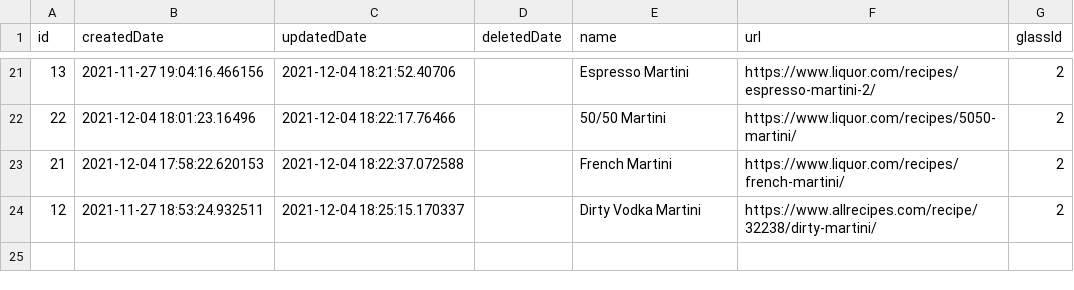
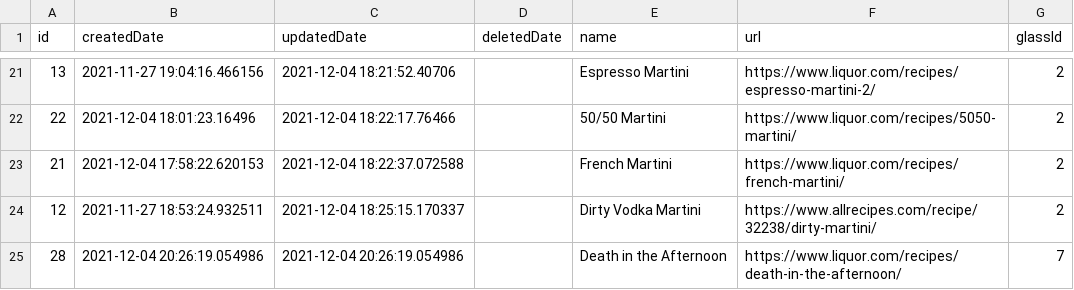
Before and after one commit to ericArbour/mixologic, a CSV file: tools/seed-data/drink.csv, drawn as a sheet; only a part is shown, gaps mark what is left out.

```diff
--- a/tools/seed-data/drink.csv
+++ b/tools/seed-data/drink.csv
@@ -24 +24,2 @@ id,createdDate,updatedDate,deletedDate,name,url,glassId
 12,2021-11-27 18:53:24.932511,2021-12-04 18:25:15.170337,,Dirty Vodka Martini,https://www.allrecipes.com/recipe/32238/dirty-martini/,2
+28,2021-12-04 20:26:19.054986,2021-12-04 20:26:19.054986,,Death in the Afternoon,https://www.liquor.com/recipes/death-in-the-afternoon/,7
```
Also changed, not shown: tools/seed-data/drink_ingredient.csv, tools/seed-data/glass.csv, 3 other files.
